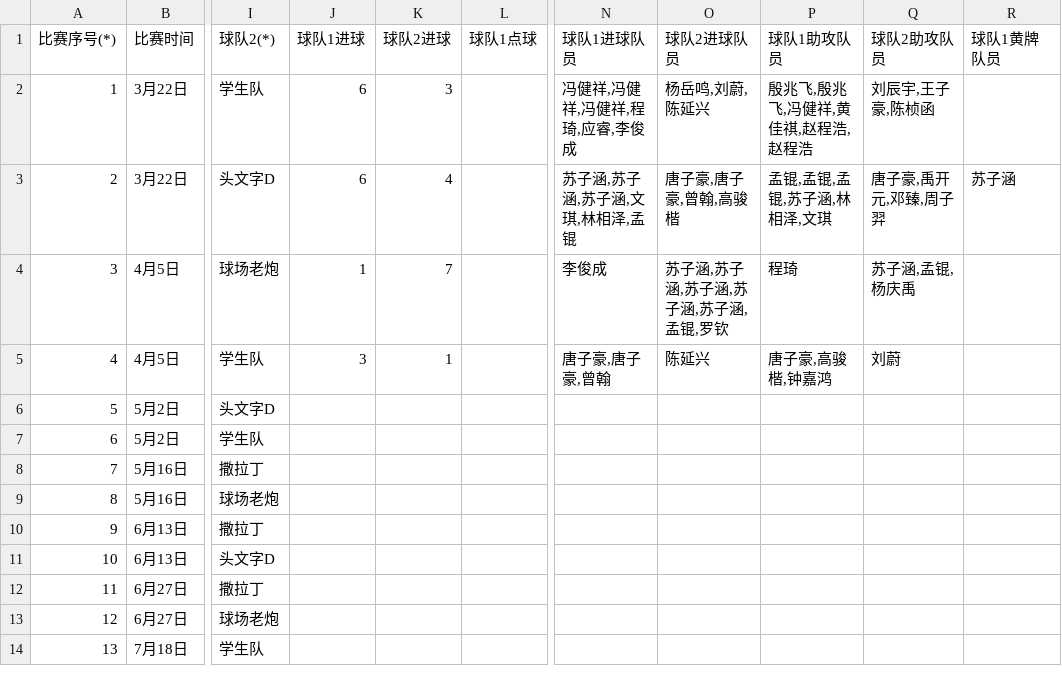
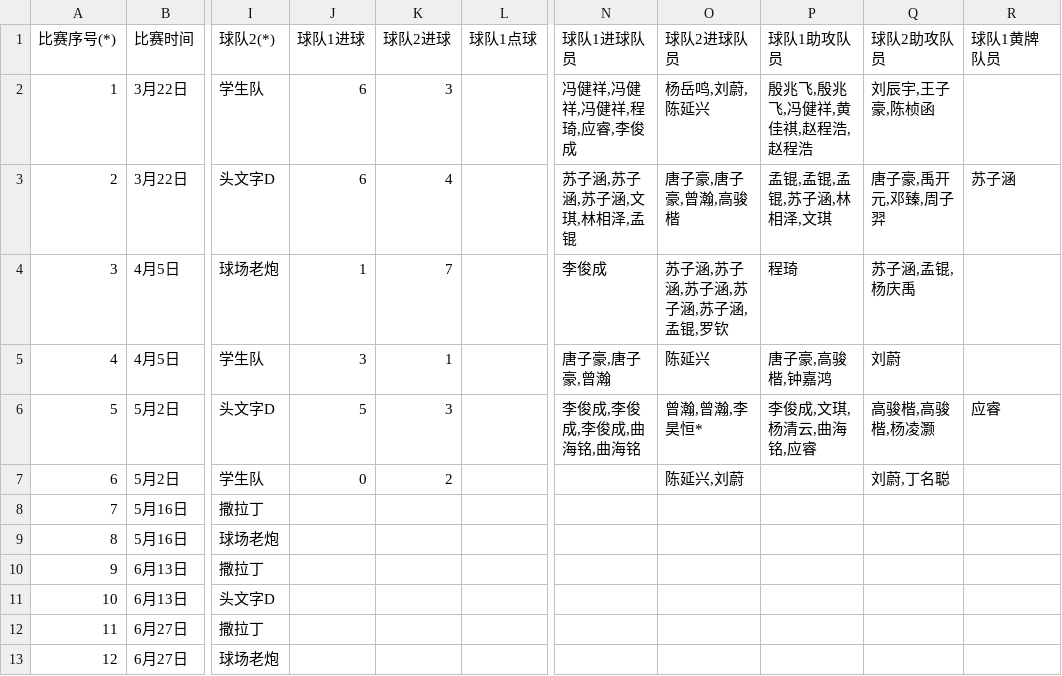
Before and after one commit to yifei-zhan/tournament-template-generator, a CSV file: input/matches.csv, drawn as a sheet; only a part is shown, gaps mark what is left out; the shorter side is filled out with more unchanged rows; the diff names each change by its address in the sheet, - before the commit and + after, or states it on an @@ line.

Commit message:
matches & player update

```diff
--- a/input/matches.csv
+++ b/input/matches.csv
-O3 (球队2进球队员): 唐子豪,唐子豪,曾翰,高骏楷
+O3 (球队2进球队员): 唐子豪,唐子豪,曾瀚,高骏楷
-N5 (球队1进球队员): 唐子豪,唐子豪,曾翰
+N5 (球队1进球队员): 唐子豪,唐子豪,曾瀚
-J6 (球队1进球): (empty)
+J6 (球队1进球): 5
-K6 (球队2进球): (empty)
+K6 (球队2进球): 3
-N6 (球队1进球队员): (empty)
+N6 (球队1进球队员): 李俊成,李俊成,李俊成,曲海铭,曲海铭
-O6 (球队2进球队员): (empty)
+O6 (球队2进球队员): 曾瀚,曾瀚,李昊恒*
-P6 (球队1助攻队员): (empty)
+P6 (球队1助攻队员): 李俊成,文琪,杨清云,曲海铭,应睿
-Q6 (球队2助攻队员): (empty)
+Q6 (球队2助攻队员): 高骏楷,高骏楷,杨凌灏
-R6 (球队1黄牌队员): (empty)
+R6 (球队1黄牌队员): 应睿
-J7 (球队1进球): (empty)
+J7 (球队1进球): 0
-K7 (球队2进球): (empty)
+K7 (球队2进球): 2
-O7 (球队2进球队员): (empty)
+O7 (球队2进球队员): 陈延兴,刘蔚
-Q7 (球队2助攻队员): (empty)
+Q7 (球队2助攻队员): 刘蔚,丁名聪
```
Also changed, not shown: input/players.csv.
